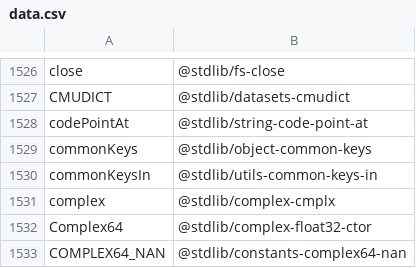
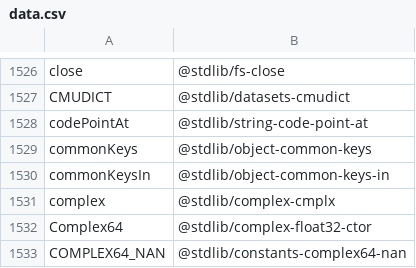
Before and after one commit to stdlib-js/namespace-alias2standalone, a CSV file: data/data.csv, drawn as a sheet; only a part is shown, gaps mark what is left out.

```diff
--- a/data/data.csv
+++ b/data/data.csv
@@ -1529,3 +1529,3 @@ codePointAt,"@stdlib/string-code-point-at"
 commonKeys,"@stdlib/object-common-keys"
-commonKeysIn,"@stdlib/utils-common-keys-in"
+commonKeysIn,"@stdlib/object-common-keys-in"
 complex,"@stdlib/complex-cmplx"
```
Also changed, not shown: 4 other files.
